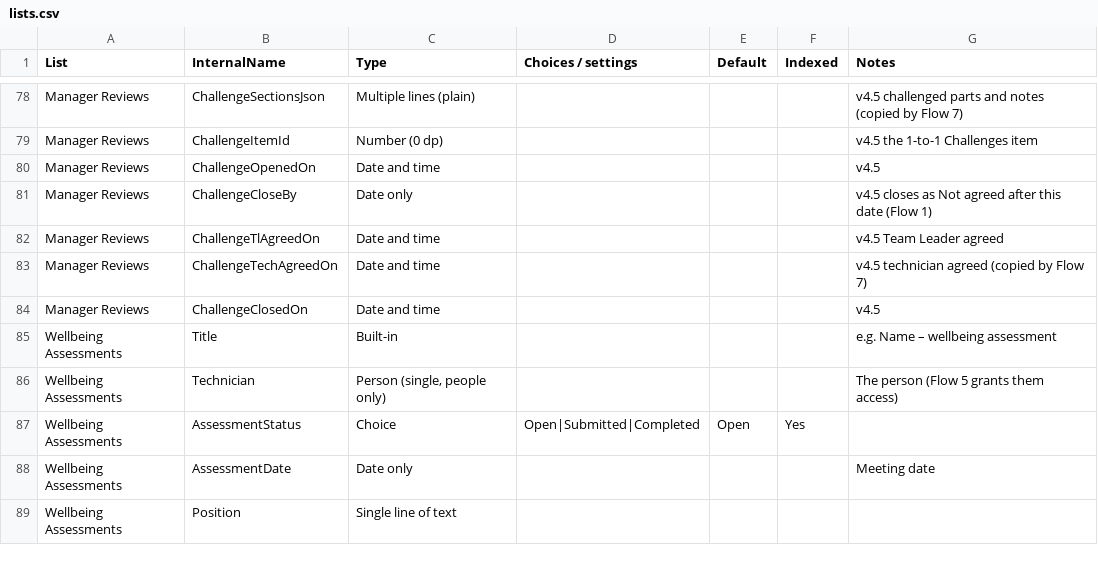
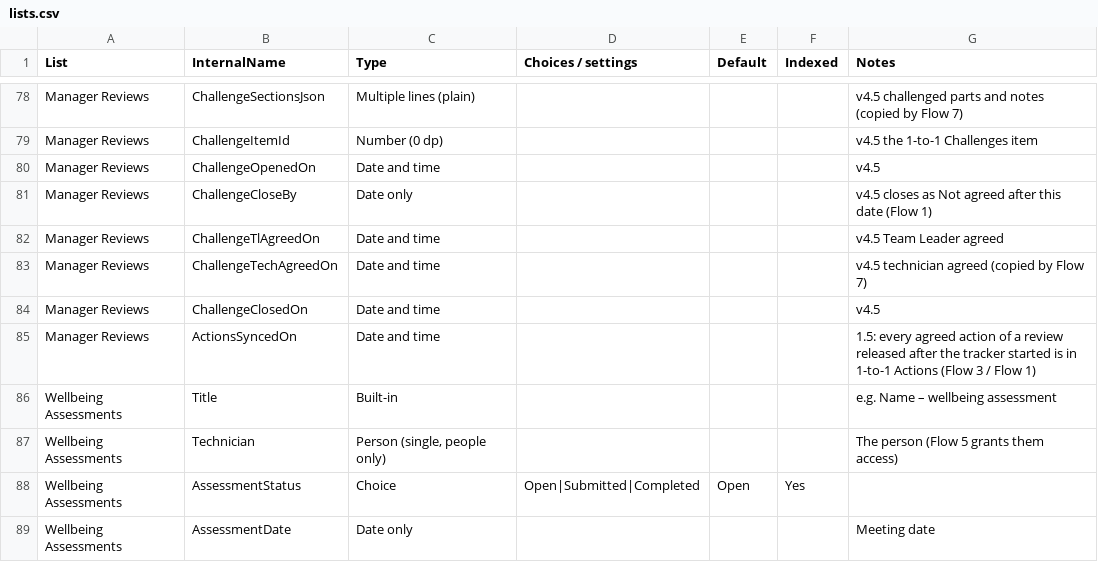
Before and after one commit to joepepper1990/Digital-surveys, a CSV file: one-to-one/01-sharepoint/lists.csv, drawn as a sheet; only a part is shown, gaps mark what is left out; the shorter side is filled out with more unchanged rows; the diff covers the shown part only; the diff names each change by its address in the sheet, - before the commit and + after, or states it on an @@ line.

```diff
--- a/one-to-one/01-sharepoint/lists.csv
+++ b/one-to-one/01-sharepoint/lists.csv
+row 85: Manager Reviews | ActionsSyncedOn | Date and time |  |  |  | 1.5: every agreed action of a review released after the tracker started is in 1-to-1 Actions (Flow 3 / Flow 1)
```
Also changed, not shown: 37 added rows elsewhere in this file, 38 other files.
